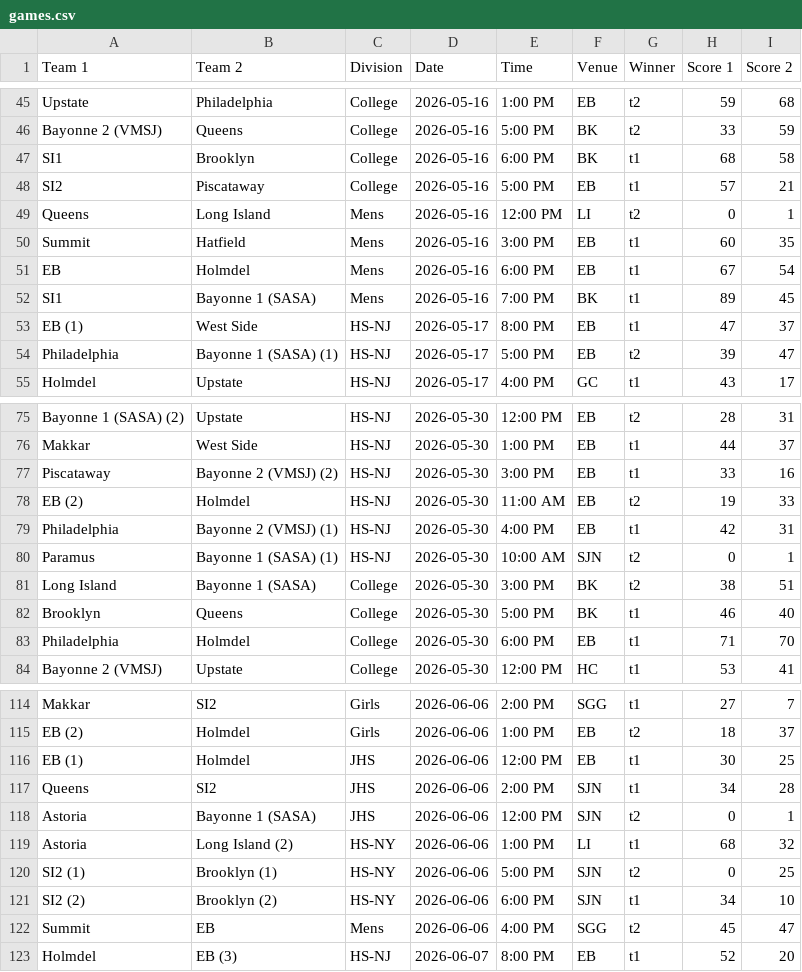
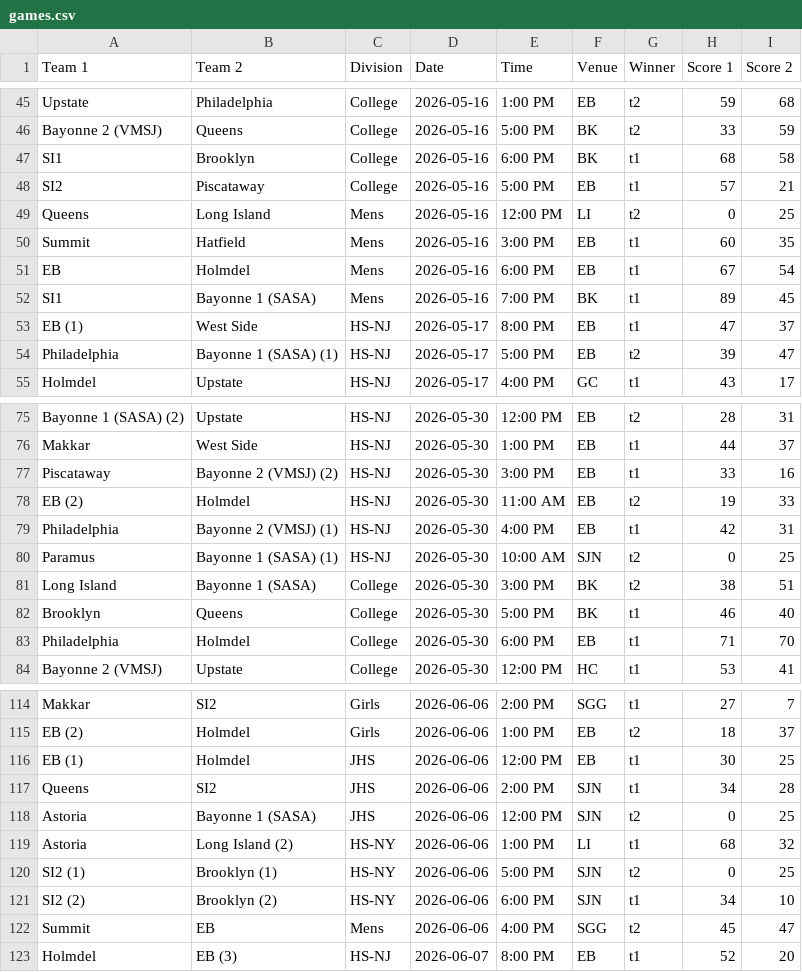
Before and after one commit to nacopticleague/mygamestab, a CSV file: data/games.csv, drawn as a sheet; only a part is shown, gaps mark what is left out.

Commit message:
Update data/games.csv from Google Sheet

```diff
--- a/data/games.csv
+++ b/data/games.csv
@@ -48,3 +48,3 @@ SI1,Brooklyn,College,2026-05-16,6:00 PM,BK,t1,68,58
 SI2,Piscataway,College,2026-05-16,5:00 PM,EB,t1,57,21
-Queens,Long Island,Mens,2026-05-16,12:00 PM,LI,t2,0,1
+Queens,Long Island,Mens,2026-05-16,12:00 PM,LI,t2,0,25
 Summit,Hatfield,Mens,2026-05-16,3:00 PM,EB,t1,60,35
@@ -79,3 +79,3 @@ EB (2),Holmdel,HS-NJ,2026-05-30,11:00 AM,EB,t2,19,33
 Philadelphia,Bayonne 2 (VMSJ) (1),HS-NJ,2026-05-30,4:00 PM,EB,t1,42,31
-Paramus,Bayonne 1 (SASA) (1),HS-NJ,2026-05-30,10:00 AM,SJN,t2,0,1
+Paramus,Bayonne 1 (SASA) (1),HS-NJ,2026-05-30,10:00 AM,SJN,t2,0,25
 Long Island,Bayonne 1 (SASA),College,2026-05-30,3:00 PM,BK,t2,38,51
@@ -117,3 +117,3 @@ EB (1),Holmdel,JHS,2026-06-06,12:00 PM,EB,t1,30,25
 Queens,SI2,JHS,2026-06-06,2:00 PM,SJN,t1,34,28
-Astoria,Bayonne 1 (SASA),JHS,2026-06-06,12:00 PM,SJN,t2,0,1
+Astoria,Bayonne 1 (SASA),JHS,2026-06-06,12:00 PM,SJN,t2,0,25
 Astoria,Long Island (2),HS-NY,2026-06-06,1:00 PM,LI,t1,68,32
```
